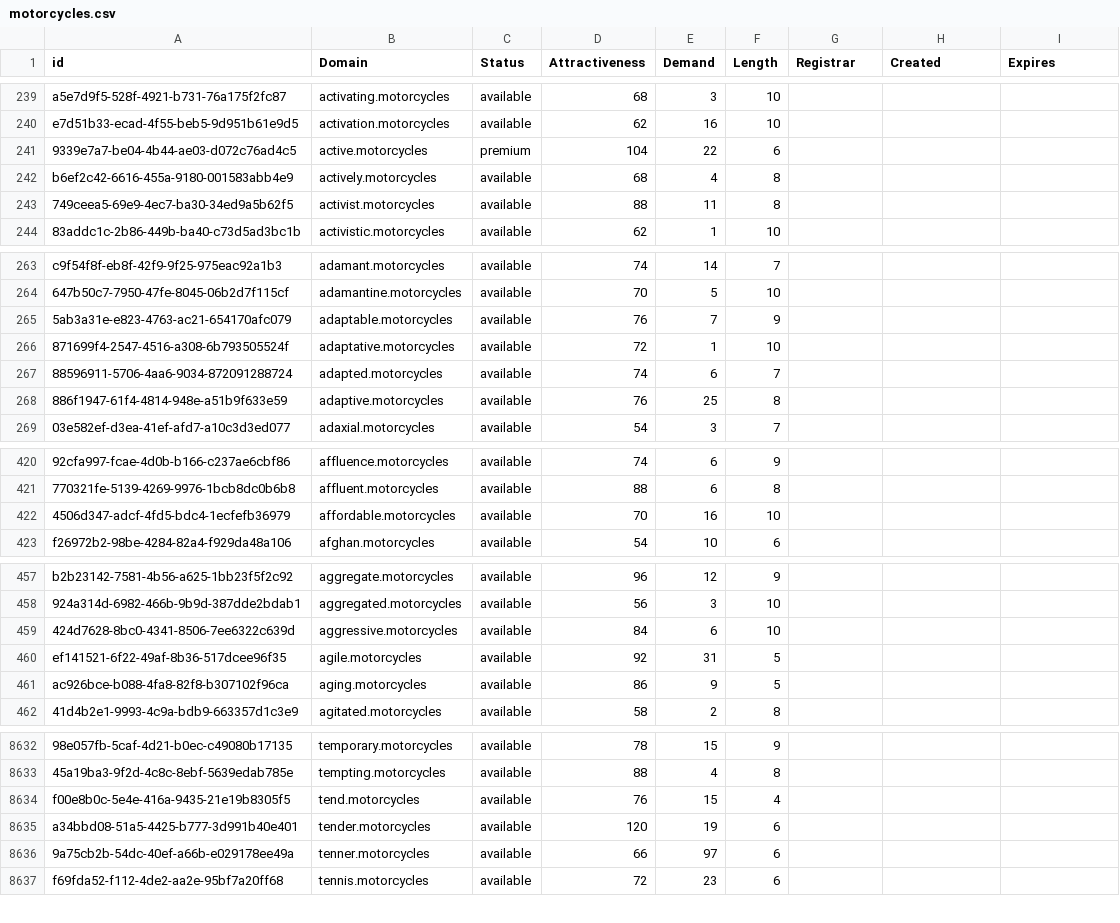
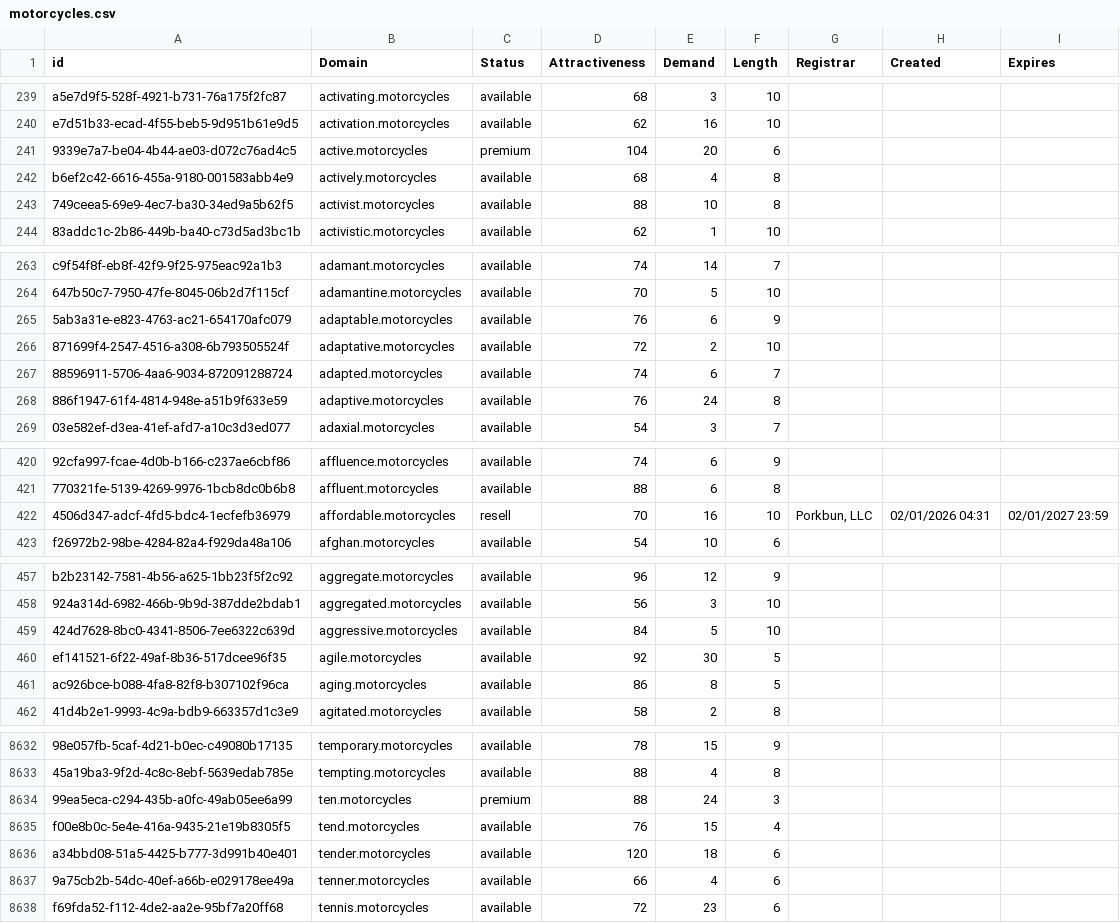
Before and after one commit to UniqueDomains/motorcycles-oneword-domains, a CSV file: motorcycles.csv, drawn as a sheet; only a part is shown, gaps mark what is left out; addresses are those after the commit; the diff covers the shown part only; the diff names each change by its address in the sheet, - before the commit and + after, or states it on an @@ line.

Commit message:
Domains update

```diff
--- a/motorcycles.csv
+++ b/motorcycles.csv
-E241 (Demand): 22
+E241 (Demand): 20
-E243 (Demand): 11
+E243 (Demand): 10
-E265 (Demand): 7
+E265 (Demand): 6
-E266 (Demand): 1
+E266 (Demand): 2
-E268 (Demand): 25
+E268 (Demand): 24
-C422 (Status): available
+C422 (Status): resell
-G422 (Registrar): (empty)
+G422 (Registrar): Porkbun, LLC
-H422 (Created): (empty)
+H422 (Created): 02/01/2026 04:31
-I422 (Expires): (empty)
+I422 (Expires): 02/01/2027 23:59
-E459 (Demand): 6
+E459 (Demand): 5
-E460 (Demand): 31
+E460 (Demand): 30
-E461 (Demand): 9
+E461 (Demand): 8
+row 8634: 99ea5eca-c294-435b-a0fc-49ab05ee6a99 | ten.motorcycles | premium | 88 | 24 | 3
-E8636 (Demand): 19
+E8636 (Demand): 18
-E8637 (Demand): 97
+E8637 (Demand): 4
```
Also changed, not shown: 100 edited cells elsewhere in this file, 2 other files.
